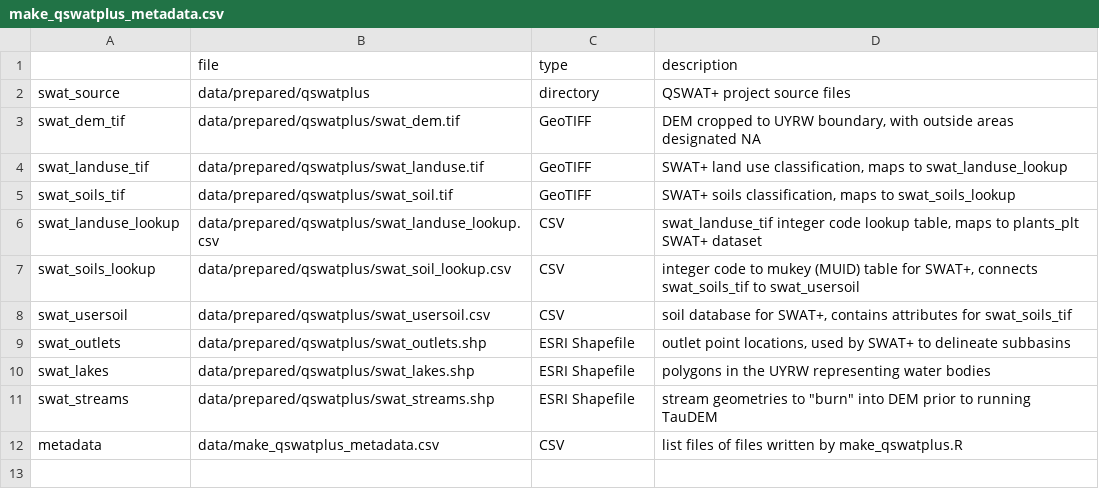
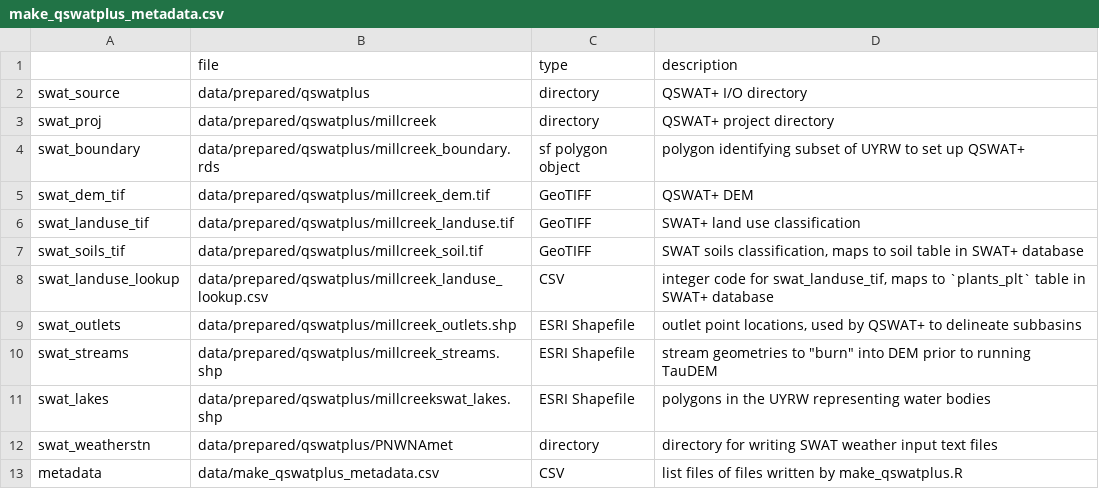
Before and after one commit to deankoch/UYRW_data, a CSV file: data/make_qswatplus_metadata.csv, drawn as a sheet.

Commit message:
added qswat+ maker script

```diff
--- a/data/make_qswatplus_metadata.csv
+++ b/data/make_qswatplus_metadata.csv
@@ -1,12 +1,13 @@
 "","file","type","description"
-"swat_source","data/prepared/qswatplus","directory","QSWAT+ project source files"
-"swat_dem_tif","data/prepared/qswatplus/swat_dem.tif","GeoTIFF","DEM cropped to UYRW boundary, with outside areas designated NA"
-"swat_landuse_tif","data/prepared/qswatplus/swat_landuse.tif","GeoTIFF","SWAT+ land use classification, maps to swat_landuse_lookup"
-"swat_soils_tif","data/prepared/qswatplus/swat_soil.tif","GeoTIFF","SWAT+ soils classification, maps to swat_soils_lookup"
-"swat_landuse_lookup","data/prepared/qswatplus/swat_landuse_lookup.csv","CSV","swat_landuse_tif integer code lookup table, maps to plants_plt SWAT+ dataset"
-"swat_soils_lookup","data/prepared/qswatplus/swat_soil_lookup.csv","CSV","integer code to mukey (MUID) table for SWAT+, connects swat_soils_tif to swat_usersoil"
-"swat_usersoil","data/prepared/qswatplus/swat_usersoil.csv","CSV","soil database for SWAT+, contains attributes for swat_soils_tif"
-"swat_outlets","data/prepared/qswatplus/swat_outlets.shp","ESRI Shapefile","outlet point locations, used by SWAT+ to delineate subbasins"
-"swat_lakes","data/prepared/qswatplus/swat_lakes.shp","ESRI Shapefile","polygons in the UYRW representing water bodies"
-"swat_streams","data/prepared/qswatplus/swat_streams.shp","ESRI Shapefile","stream geometries to ""burn"" into DEM prior to running TauDEM"
+"swat_source","data/prepared/qswatplus","directory","QSWAT+ I/O directory"
+"swat_proj","data/prepared/qswatplus/millcreek","directory","QSWAT+ project directory"
+"swat_boundary","data/prepared/qswatplus/millcreek_boundary.rds","sf polygon object","polygon identifying subset of UYRW to set up QSWAT+"
+"swat_dem_tif","data/prepared/qswatplus/millcreek_dem.tif","GeoTIFF","QSWAT+ DEM"
+"swat_landuse_tif","data/prepared/qswatplus/millcreek_landuse.tif","GeoTIFF","SWAT+ land use classification"
+"swat_soils_tif","data/prepared/qswatplus/millcreek_soil.tif","GeoTIFF","SWAT soils classification, maps to soil table in SWAT+ database"
+"swat_landuse_lookup","data/prepared/qswatplus/millcreek_landuse_lookup.csv","CSV","integer code for swat_landuse_tif, maps to `plants_plt` table in SWAT+ database"
+"swat_outlets","data/prepared/qswatplus/millcreek_outlets.shp","ESRI Shapefile","outlet point locations, used by QSWAT+ to delineate subbasins"
+"swat_streams","data/prepared/qswatplus/millcreek_streams.shp","ESRI Shapefile","stream geometries to ""burn"" into DEM prior to running TauDEM"
+"swat_lakes","data/prepared/qswatplus/millcreekswat_lakes.shp","ESRI Shapefile","polygons in the UYRW representing water bodies"
+"swat_weatherstn","data/prepared/qswatplus/PNWNAmet","directory","directory for writing SWAT weather input text files"
 "metadata","data/make_qswatplus_metadata.csv","CSV","list files of files written by make_qswatplus.R"
```
Also changed, not shown: 2 other files.
